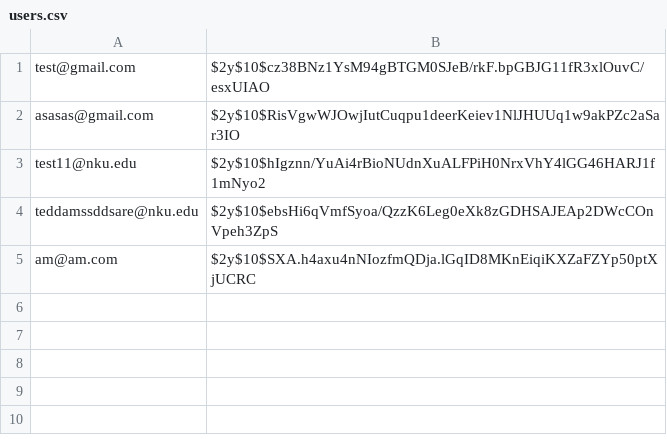
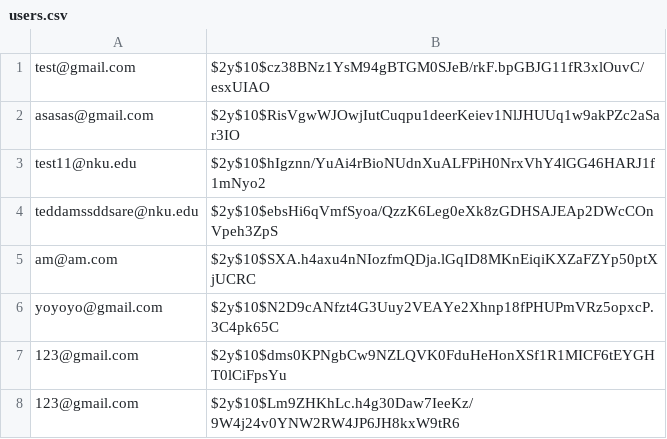
Before and after one commit to teddygizachew/GreatQuotes, a CSV file: data/users.csv, drawn as a sheet; the diff names each change by its address in the sheet, - before the commit and + after, or states it on an @@ line.

Commit message:
feat: feature management for logged in users

```diff
--- a/data/users.csv
+++ b/data/users.csv
+row 6: yoyoyo@gmail.com | $2y$10$N2D9cANfzt4G3Uuy2VEAYe2Xhnp18fPHUPmVRz5opxcP.3C4pk65C
+row 7: 123@gmail.com | $2y$10$dms0KPNgbCw9NZLQVK0FduHeHonXSf1R1MICF6tEYGHT0lCiFpsYu
+row 8: 123@gmail.com | $2y$10$Lm9ZHKhLc.h4g30Daw7IeeKz/9W4j24v0YNW2RW4JP6JH8kxW9tR6
```
Also changed, not shown: 9 other files.
